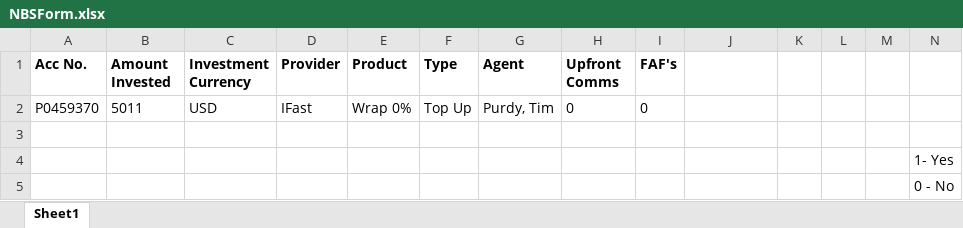
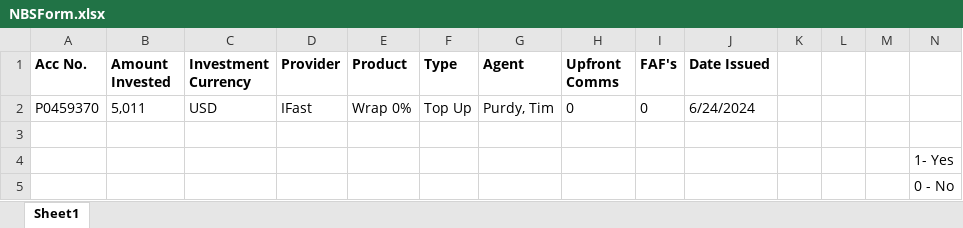
Before and after one commit to KohHanMing123/IFAST-automation, an Excel workbook: NBSForm.xlsx, sheet Sheet1, drawn as a sheet; values as stored, in another font and other column widths than the file's, no borders; the diff names each change by its address in the sheet, - before the commit and + after, or states it on an @@ line.

```diff
--- a/NBSForm.xlsx (sheet Sheet1)
+++ b/NBSForm.xlsx (sheet Sheet1)
-J1: (empty)
+J1: Date Issued
-B2 (Amount Invested): 5011
+B2 (Amount Invested): 5,011
-J2 (Date Issued): (empty)
+J2 (Date Issued): 6/24/2024
```
Also changed, not shown: 2 other files.
